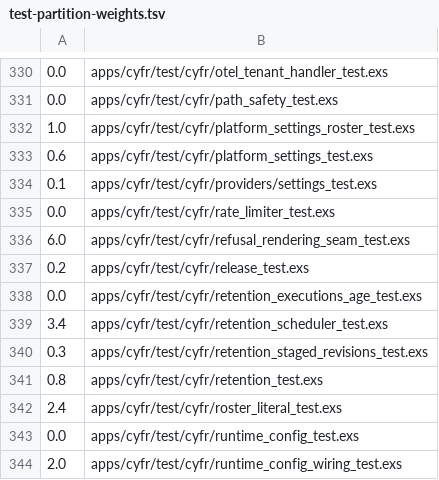
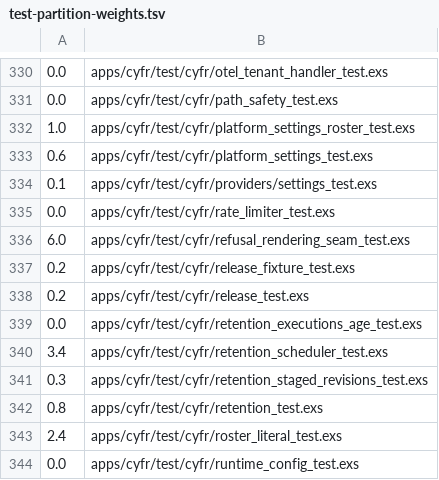
Before and after one commit to cyfrworks/cyfr, a TSV file: scripts/test-partition-weights.tsv, drawn as a sheet; only a part is shown, gaps mark what is left out; the shorter side is filled out with more unchanged rows.

Commit message:
The release fixture makes a later person as an open admission does: its caps counted before the person's row, and their athanor by mint_personal/1
964e789ed removed Sanctum.Provisioning.mint_personal/2, and the release
proofs' fixture (tests/release-boot/fixture.exs `person`) still called it
for every person after the first, so a release proof that makes a later
person raised UndefinedFunctionError. The fixture now calls
mint_personal/1 and passes the open admission's verify:
(Sanctum.Provisioning.personal_admissible/0), as Sanctum.Newcomer does.

Cyfr.ReleaseFixtureTest evaluates the fixture as bin/cyfr rpc does: the
first person by setup, a later one with an open admission's rows, and none
made past the athanor cap. Weighed 0.2 s by the timing formatter in two
scoped one-partition SQLite runs.

```diff
--- a/scripts/test-partition-weights.tsv
+++ b/scripts/test-partition-weights.tsv
@@ -336,2 +336,3 @@
 6.0	apps/cyfr/test/cyfr/refusal_rendering_seam_test.exs
+0.2	apps/cyfr/test/cyfr/release_fixture_test.exs
 0.2	apps/cyfr/test/cyfr/release_test.exs
```
Also changed, not shown: 2 other files.
